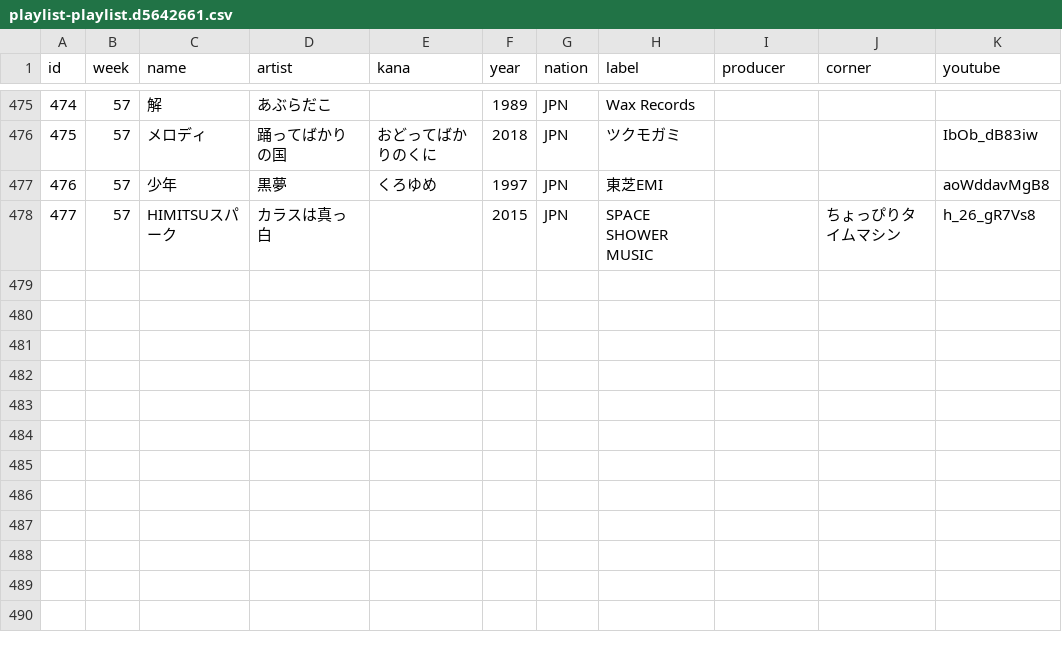
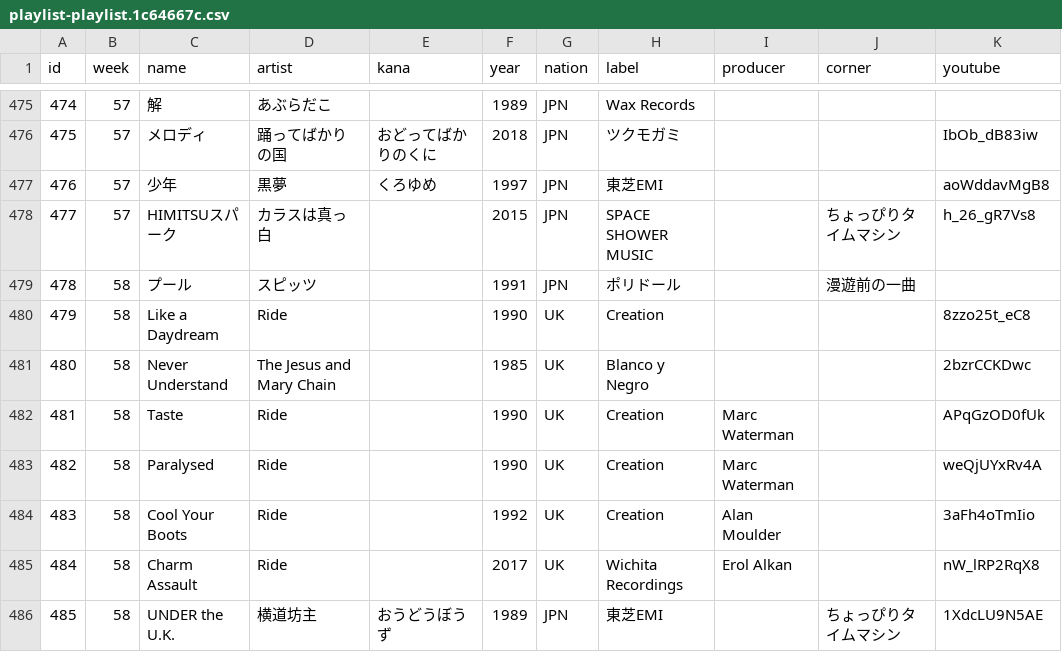
Before and after one commit to cieloazul310/rockman-survey, a CSV file: static/media/playlist-playlist.1c64667c.csv (was static/media/playlist-playlist.d5642661.csv), drawn as a sheet; only a part is shown, gaps mark what is left out.

```diff
--- a/static/media/playlist-playlist.d5642661.csv
+++ b/static/media/playlist-playlist.1c64667c.csv
@@ -478 +478,9 @@ id,week,name,artist,kana,year,nation,label,producer,corner,youtube
 477,57,HIMITSUスパーク,カラスは真っ白,,2015,JPN,SPACE SHOWER MUSIC,,ちょっぴりタイムマシン,h_26_gR7Vs8
+478,58,プール,スピッツ,,1991,JPN,ポリドール,,漫遊前の一曲,
+479,58,Like a Daydream,Ride,,1990,UK,Creation,,,8zzo25t_eC8
+480,58,Never Understand,The Jesus and Mary Chain,,1985,UK,Blanco y Negro,,,2bzrCCKDwc
+481,58,Taste,Ride,,1990,UK,Creation,Marc Waterman,,APqGzOD0fUk
+482,58,Paralysed,Ride,,1990,UK,Creation,Marc Waterman,,weQjUYxRv4A
+483,58,Cool Your Boots,Ride,,1992,UK,Creation,Alan Moulder,,3aFh4oTmIio
+484,58,Charm Assault,Ride,,2017,UK,Wichita Recordings,Erol Alkan,,nW_lRP2RqX8
+485,58,UNDER the U.K.,横道坊主,おうどうぼうず,1989,JPN,東芝EMI,,ちょっぴりタイムマシン,1XdcLU9N5AE
```
Also changed, not shown: static/media/programs-programs.b5de1191.csv, 7 other files.
